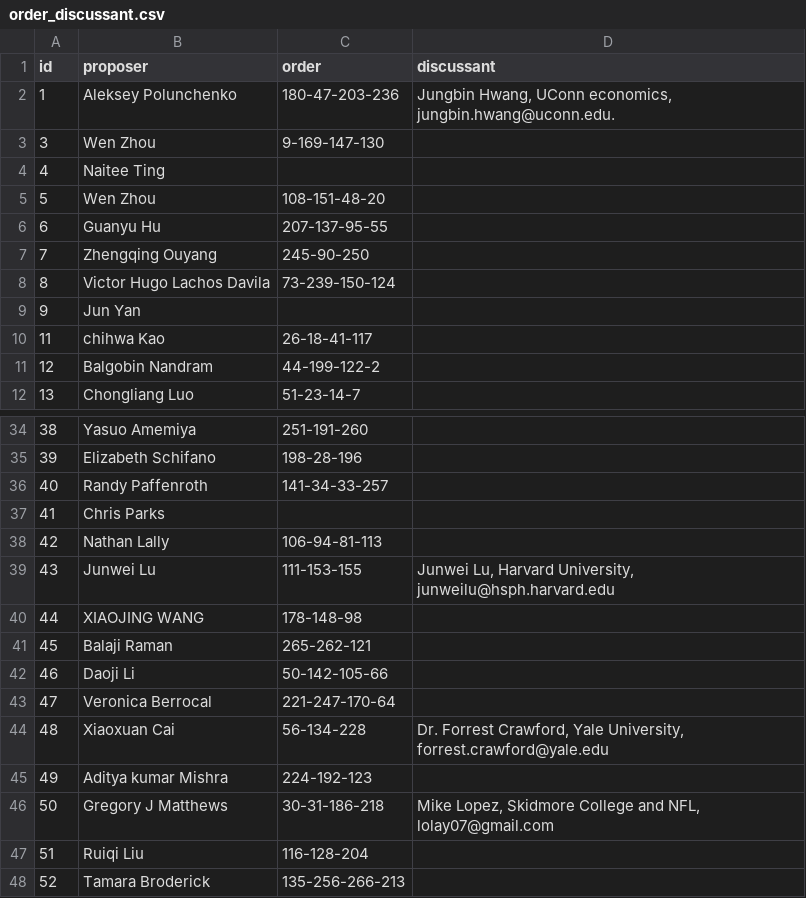
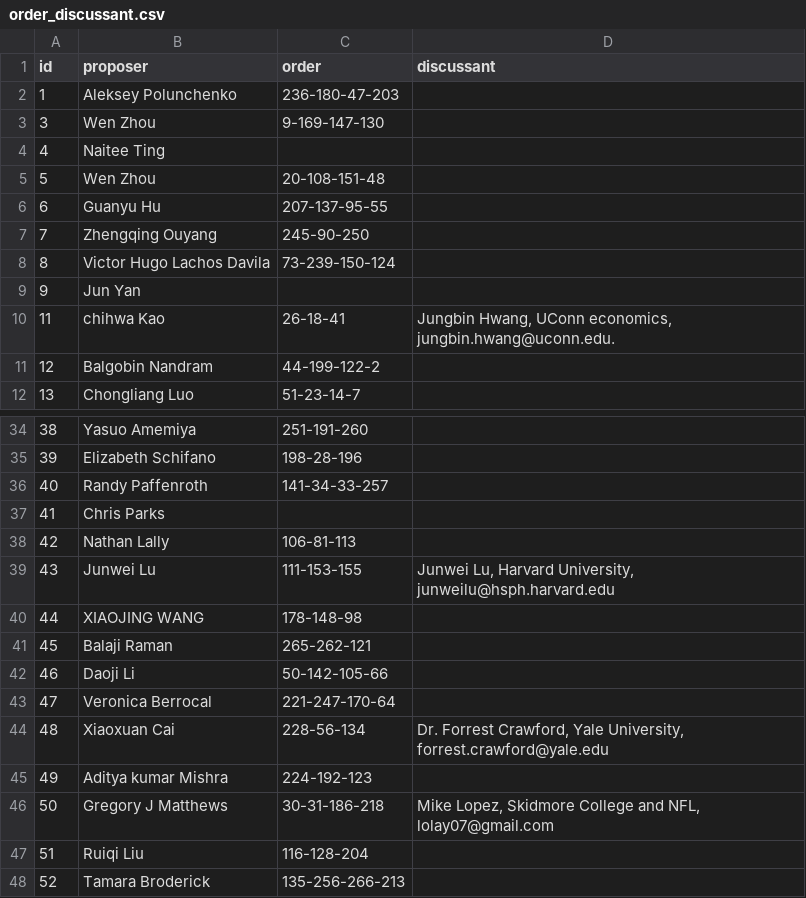
Before and after one commit to scc-uconn/NESS19, a CSV file: program/NESS_Program_Booklet/bak/order_discussant.csv, drawn as a sheet; only a part is shown, gaps mark what is left out.

```diff
--- a/program/NESS_Program_Booklet/bak/order_discussant.csv
+++ b/program/NESS_Program_Booklet/bak/order_discussant.csv
@@ -1,6 +1,6 @@
 id,proposer,order,discussant
-1,Aleksey Polunchenko,180-47-203-236,"Jungbin Hwang, UConn economics, jungbin.hwang@uconn.edu."
+1,Aleksey Polunchenko,236-180-47-203,
 3,Wen Zhou,9-169-147-130,
 4,Naitee Ting,,
-5,Wen Zhou,108-151-48-20,
+5,Wen Zhou,20-108-151-48,
 6,Guanyu Hu,207-137-95-55,
@@ -9,3 +9,3 @@
 9,Jun Yan,,
-11,chihwa Kao,26-18-41-117,
+11,chihwa Kao,26-18-41,"Jungbin Hwang, UConn economics, jungbin.hwang@uconn.edu."
 12,Balgobin Nandram,44-199-122-2,
@@ -37,3 +37,3 @@
 41,Chris Parks,,
-42,Nathan Lally,106-94-81-113,
+42,Nathan Lally,106-81-113,
 43,Junwei Lu,111-153-155,"Junwei Lu, Harvard University, junweilu@hsph.harvard.edu"
@@ -43,3 +43,3 @@
 47,Veronica Berrocal,221-247-170-64,
-48,Xiaoxuan Cai,56-134-228,"Dr. Forrest Crawford, Yale University, forrest.crawford@yale.edu"
+48,Xiaoxuan Cai,228-56-134,"Dr. Forrest Crawford, Yale University, forrest.crawford@yale.edu"
 49,Aditya kumar Mishra,224-192-123,
```
Also changed, not shown: 3 other files.
